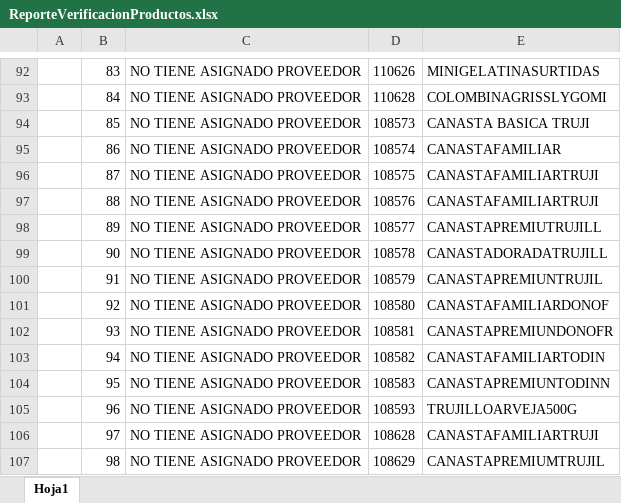
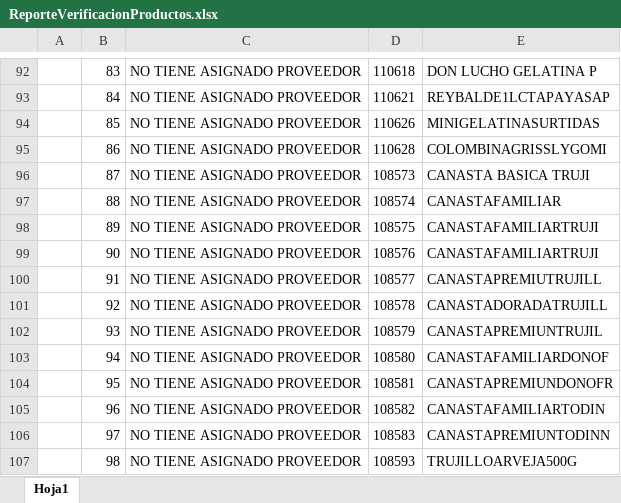
Before and after one commit to wilterranovatr/app007-validacion_productos, an Excel workbook: temp/ReporteVerificacionProductos.xlsx, sheet Hoja1, drawn as a sheet; only a part is shown, gaps mark what is left out; values as stored, in another font and other column widths than the file's, no borders; the diff covers the shown part only; the diff names each change by its address in the sheet, - before the commit and + after, or states it on an @@ line.

```diff
--- a/temp/ReporteVerificacionProductos.xlsx (sheet Hoja1)
+++ b/temp/ReporteVerificacionProductos.xlsx (sheet Hoja1)
-D92: 110626
+D92: 110618
-E92: MINIGELATINASURTIDAS
+E92: DON LUCHO GELATINA P
-D93: 110628
+D93: 110621
-E93: COLOMBINAGRISSLYGOMI
+E93: REYBALDE1LCTAPAYASAP
-D94: 108573
+D94: 110626
-E94: CANASTA BASICA TRUJI
+E94: MINIGELATINASURTIDAS
-D95: 108574
+D95: 110628
-E95: CANASTAFAMILIAR
+E95: COLOMBINAGRISSLYGOMI
-D96: 108575
+D96: 108573
-E96: CANASTAFAMILIARTRUJI
+E96: CANASTA BASICA TRUJI
-D97: 108576
+D97: 108574
-E97: CANASTAFAMILIARTRUJI
+E97: CANASTAFAMILIAR
-D98: 108577
+D98: 108575
-E98: CANASTAPREMIUTRUJILL
+E98: CANASTAFAMILIARTRUJI
-D99: 108578
+D99: 108576
-E99: CANASTADORADATRUJILL
+E99: CANASTAFAMILIARTRUJI
-D100: 108579
+D100: 108577
-E100: CANASTAPREMIUNTRUJIL
+E100: CANASTAPREMIUTRUJILL
-D101: 108580
+D101: 108578
-E101: CANASTAFAMILIARDONOF
+E101: CANASTADORADATRUJILL
-D102: 108581
+D102: 108579
-E102: CANASTAPREMIUNDONOFR
+E102: CANASTAPREMIUNTRUJIL
-D103: 108582
+D103: 108580
-E103: CANASTAFAMILIARTODIN
+E103: CANASTAFAMILIARDONOF
-D104: 108583
+D104: 108581
-E104: CANASTAPREMIUNTODINN
+E104: CANASTAPREMIUNDONOFR
-D105: 108593
+D105: 108582
-E105: TRUJILLOARVEJA500G
+E105: CANASTAFAMILIARTODIN
-D106: 108628
+D106: 108583
-E106: CANASTAFAMILIARTRUJI
+E106: CANASTAPREMIUNTODINN
-D107: 108629
+D107: 108593
-E107: CANASTAPREMIUMTRUJIL
+E107: TRUJILLOARVEJA500G
```
Also changed, not shown: 2 added rows and 407 edited cells elsewhere in this sheet, temp/ReporteEstadoProductos.xlsx, 1 other file.
